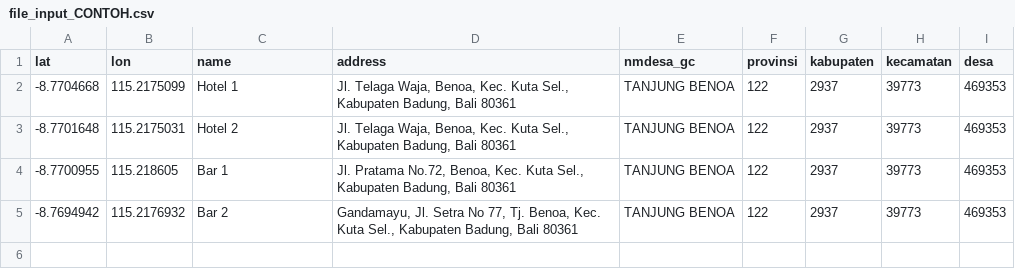
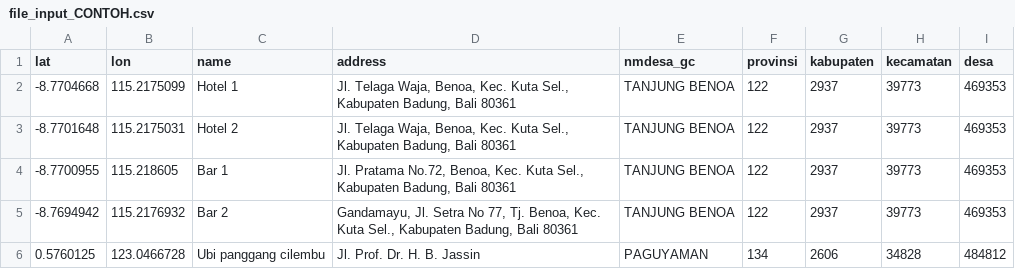
Before and after one commit to masradeen/AutoGC_SBR, a CSV file: tambahUsaha/file_input_CONTOH.csv, drawn as a sheet.

```diff
--- a/tambahUsaha/file_input_CONTOH.csv
+++ b/tambahUsaha/file_input_CONTOH.csv
@@ -5 +5,2 @@ lat,lon,name,address,nmdesa_gc,provinsi,kabupaten,kecamatan,desa
 -8.7694942,115.2176932,Bar 2,"Gandamayu, Jl. Setra No 77, Tj. Benoa, Kec. Kuta Sel., Kabupaten Badung, Bali 80361",TANJUNG BENOA,122,2937,39773,469353
+0.5760125,123.0466728,Ubi panggang cilembu,"Jl. Prof. Dr. H. B. Jassin",PAGUYAMAN,134,2606,34828,484812
```
